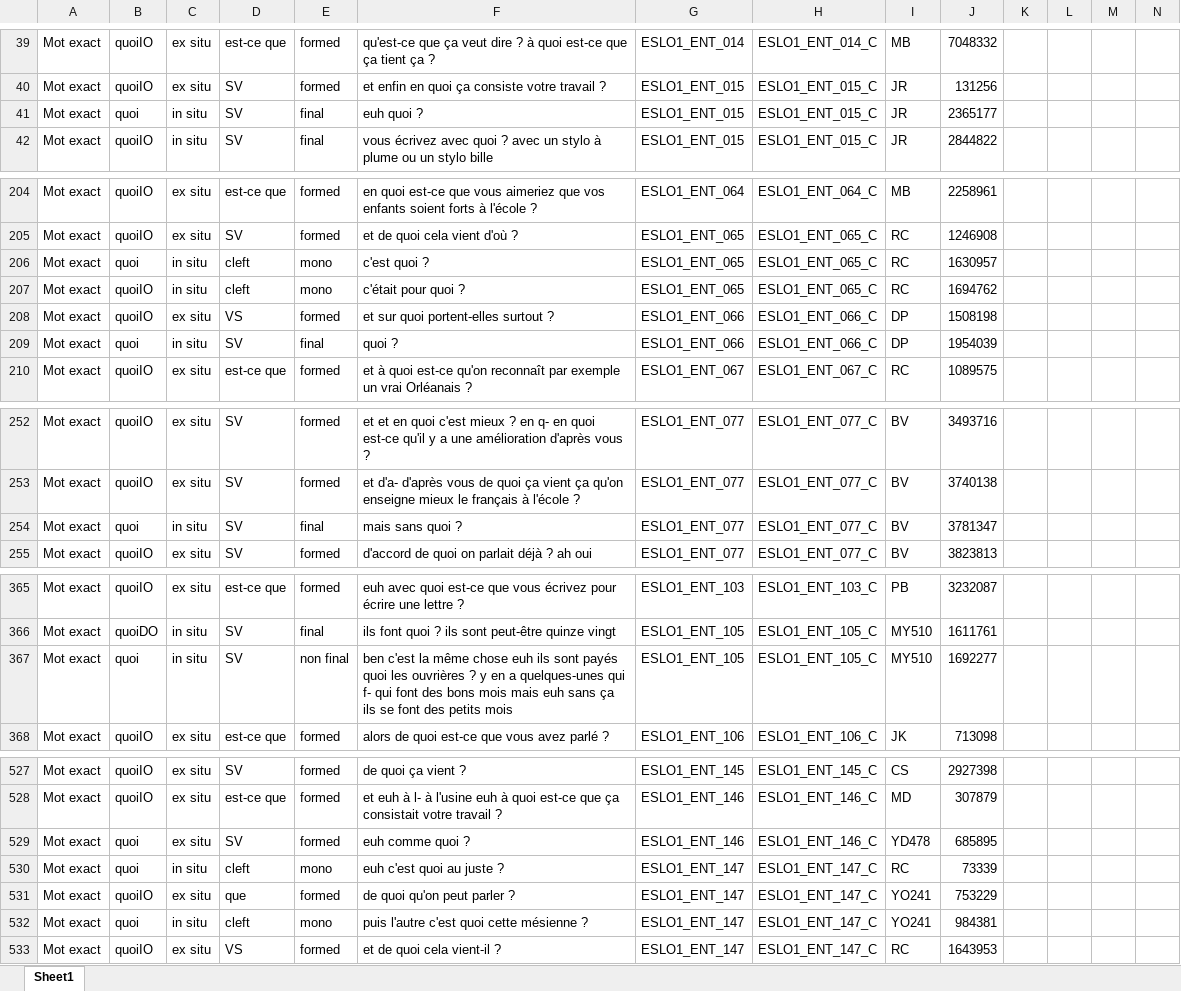
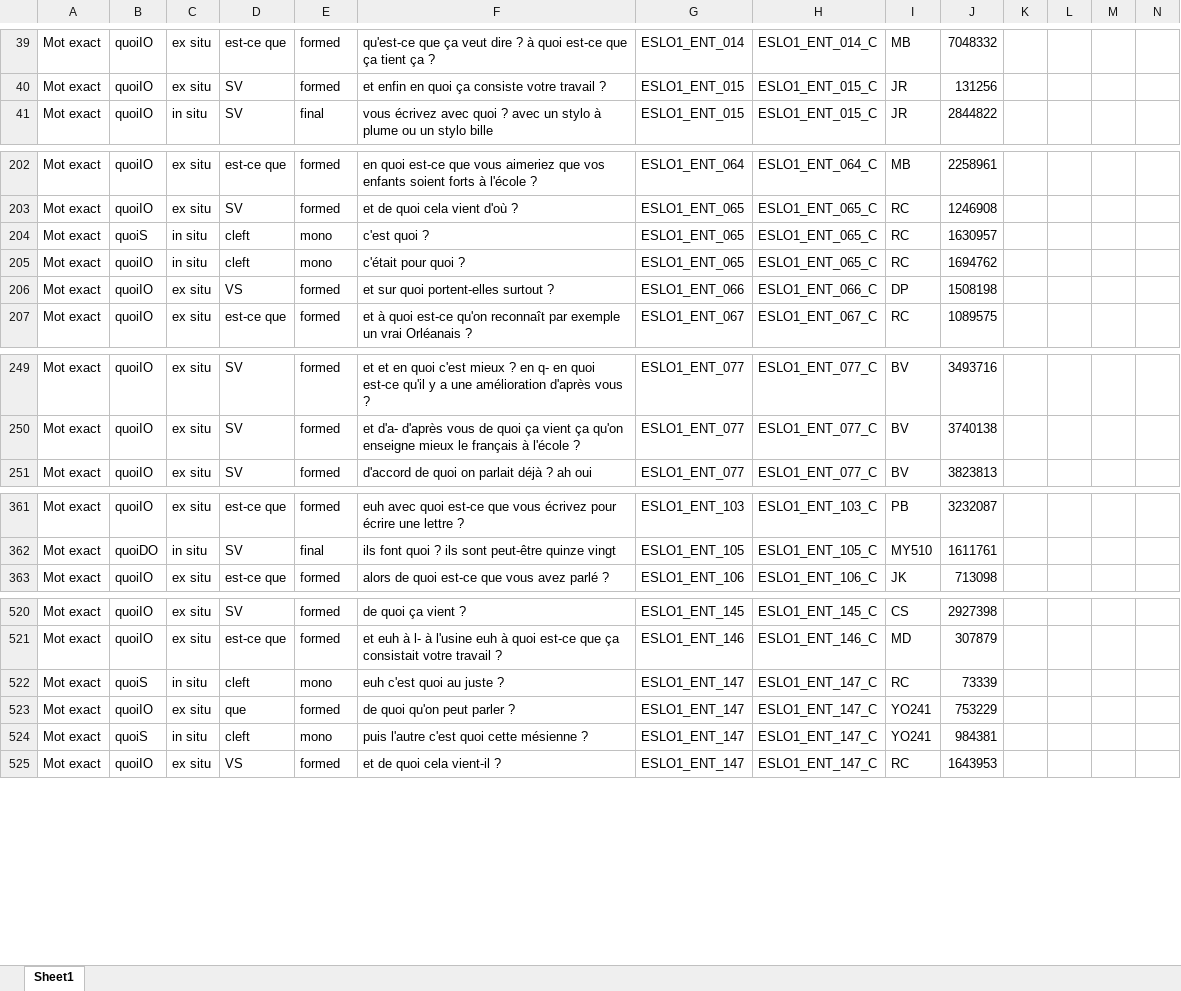
Before and after one commit to CaterinaBi/parameters-corpus-work, an Excel workbook: data/ESLO/all_selected_data/ESLO1_quoi_questions.xlsx, sheet Sheet1, drawn as a sheet; only a part is shown, gaps mark what is left out; values as stored, in another font and other column widths than the file's, no borders; charts and pictures not drawn; removed rows and columns are numbered as before the commit, all else as after; the diff covers the shown part only; the diff names each change by its address in the sheet, - before the commit and + after, or states it on an @@ line.

Commit message:
Adds eslo 1 data for quoi

```diff
--- a/data/ESLO/all_selected_data/ESLO1_quoi_questions.xlsx (sheet Sheet1)
+++ b/data/ESLO/all_selected_data/ESLO1_quoi_questions.xlsx (sheet Sheet1)
-row 41: Mot exact | quoi | in situ | SV | final | euh quoi ? | ESLO1_ENT_015 | ESLO1_ENT_015_C | JR | 2365177
-B204: quoi
+B204: quoiS
-row 209: Mot exact | quoi | in situ | SV | final | quoi ? | ESLO1_ENT_066 | ESLO1_ENT_066_C | DP | 1954039
-row 254: Mot exact | quoi | in situ | SV | final | mais sans quoi ? | ESLO1_ENT_077 | ESLO1_ENT_077_C | BV | 3781347
-row 367: Mot exact | quoi | in situ | SV | non final | ben c'est la même chose euh ils sont payés quoi les ouvrières ? y en a quelques-unes qui f- qui font des bons mois mais euh sans ça ils se font des petits mois | ESLO1_ENT_105 | ESLO1_ENT_105_C | MY510 | 1692277
-row 529: Mot exact | quoi | ex situ | SV | formed | euh comme quoi ? | ESLO1_ENT_146 | ESLO1_ENT_146_C | YD478 | 685895
-B522: quoi
+B522: quoiS
-B524: quoi
+B524: quoiS
```
Also changed, not shown: 4 removed rows and 107 edited cells elsewhere in this sheet, charts or pictures, data/ESLO/ESLO1_quoi_questions.xlsx, data/ESLO/ESLO2_quoi_questions.xlsx, 8 other files.
